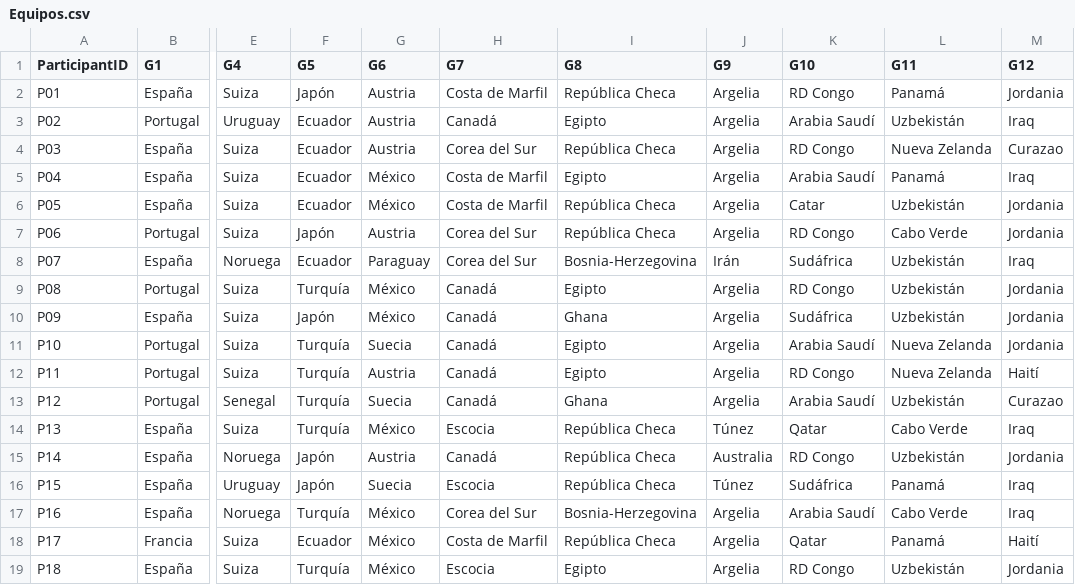
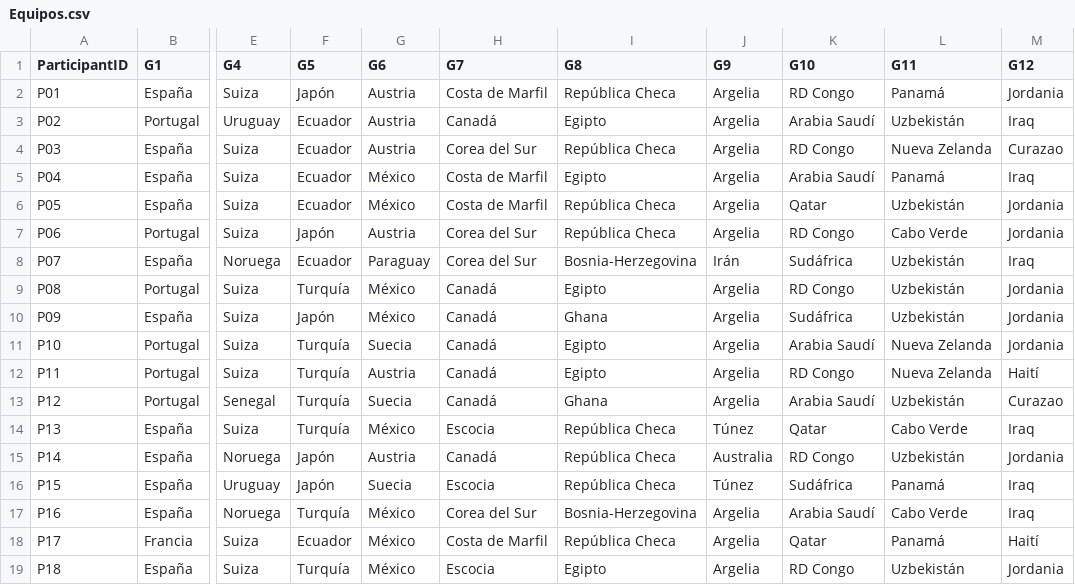
Before and after one commit to unaiecheverria15/Porra2026, a CSV file: Equipos.csv, drawn as a sheet; only a part is shown, gaps mark what is left out; the diff names each change by its address in the sheet, - before the commit and + after, or states it on an @@ line.

Commit message:
Update Equipos.csv

```diff
--- a/Equipos.csv
+++ b/Equipos.csv
-K6 (G10): Catar
+K6 (G10): Qatar
```
